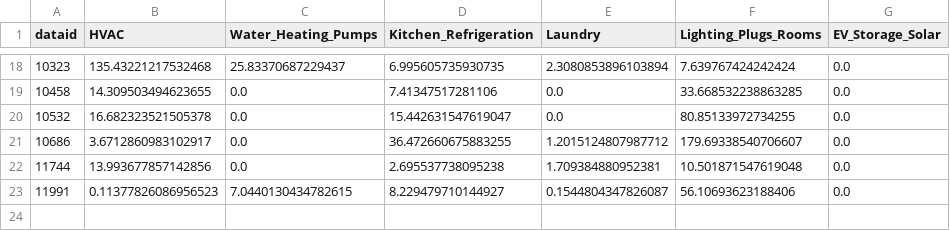
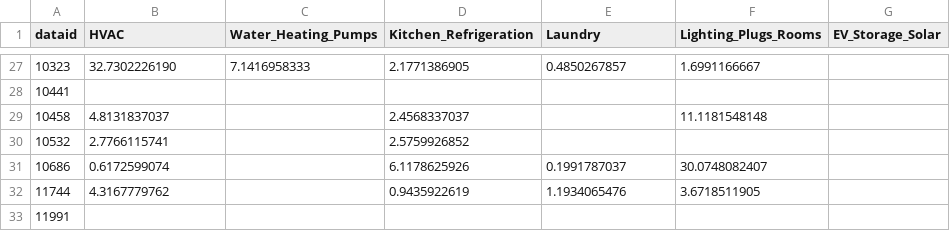
Before and after one commit to alexhu2001/alexhu2001.github.io, a CSV file: Category_WinterDailyAvg.csv, drawn as a sheet; only a part is shown, gaps mark what is left out; the diff covers the shown part only.

```diff
--- a/Category_WinterDailyAvg.csv
+++ b/Category_WinterDailyAvg.csv
@@ -18,6 +27,7 @@ dataid,HVAC,Water_Heating_Pumps,Kitchen_Refrigeration,Laundry,Lighting_Plugs_Roo
-10323,135.43221217532468,25.83370687229437,6.995605735930735,2.3080853896103894,7.639767424242424,0.0
-10458,14.309503494623655,0.0,7.41347517281106,0.0,33.668532238863285,0.0
-10532,16.682323521505378,0.0,15.442631547619047,0.0,80.85133972734255,0.0
-10686,3.6712860983102917,0.0,36.472660675883255,1.2015124807987712,179.69338540706607,0.0
-11744,13.993677857142856,0.0,2.695537738095238,1.709384880952381,10.501871547619048,0.0
-11991,0.11377826086956523,7.0440130434782615,8.229479710144927,0.1544804347826087,56.10693623188406,0.0
+10323,32.7302226190,7.1416958333,2.1771386905,0.4850267857,1.6991166667,
+10441,,,,,,
+10458,4.8131837037,,2.4568337037,,11.1181548148,
+10532,2.7766115741,,2.5759926852,,,
+10686,0.6172599074,,6.1178625926,0.1991787037,30.0748082407,
+11744,4.3167779762,,0.9435922619,1.1934065476,3.6718511905,
+11991,,,,,,
```
Also changed, not shown: 9 added rows and 96 edited cells elsewhere in this file, Category_FallDailyAvg.csv, Category_SummerDailyAvg.csv, 6 other files.
